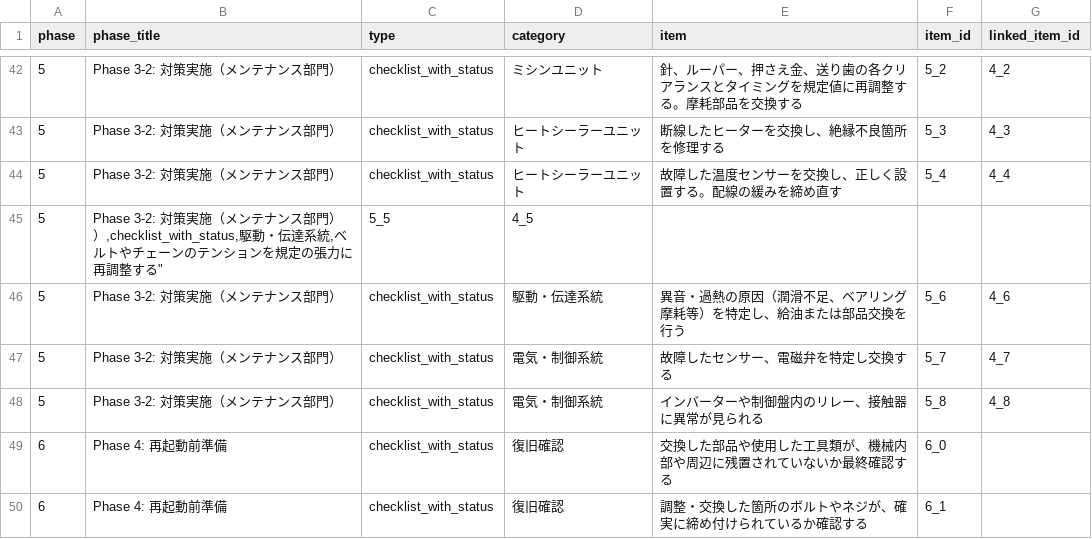
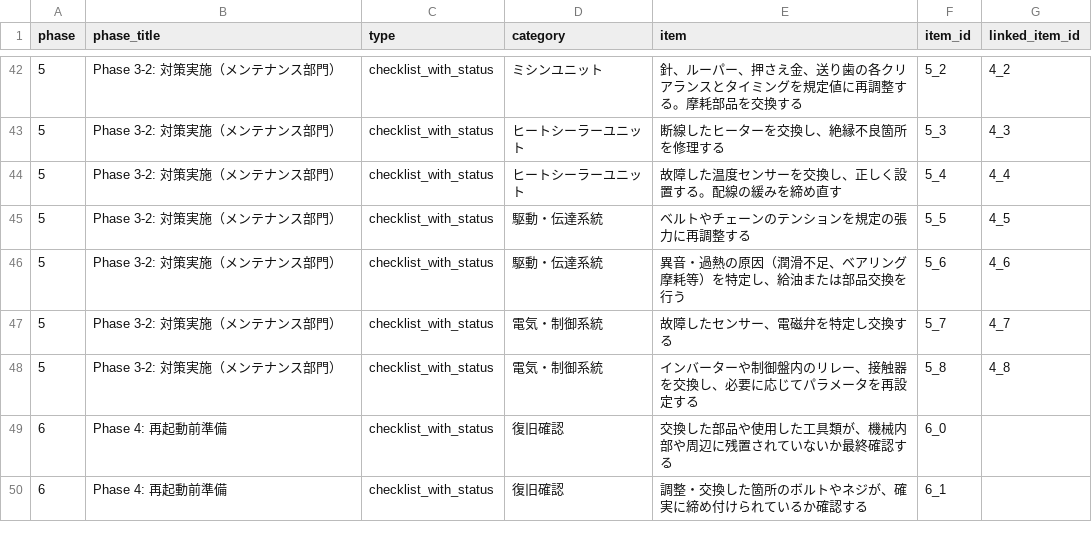
Before and after one commit to kazuhiko2011-ctrl/sanyo-nagoya-maintenance, a CSV file: paper_bag_filling_machine_checklist.csv, drawn as a sheet; only a part is shown, gaps mark what is left out.

```diff
--- a/paper_bag_filling_machine_checklist.csv
+++ b/paper_bag_filling_machine_checklist.csv
@@ -44,6 +44,6 @@ phase,phase_title,type,category,item,item_id,linked_item_id
 5,"Phase 3-2: 対策実施（メンテナンス部門）",checklist_with_status,ヒートシーラーユニット,"故障した温度センサーを交換し、正しく設置する。配線の緩みを締め直す",5_4,4_4,
-5,"Phase 3-2: 対策実施（メンテナンス部門））,checklist_with_status,駆動・伝達系統,"ベルトやチェーンのテンションを規定の張力に再調整する",5_5,4_5,
+5,"Phase 3-2: 対策実施（メンテナンス部門）",checklist_with_status,駆動・伝達系統,"ベルトやチェーンのテンションを規定の張力に再調整する",5_5,4_5,
 5,"Phase 3-2: 対策実施（メンテナンス部門）",checklist_with_status,駆動・伝達系統,"異音・過熱の原因（潤滑不足、ベアリング摩耗等）を特定し、給油または部品交換を行う",5_6,4_6,
 5,"Phase 3-2: 対策実施（メンテナンス部門）",checklist_with_status,電気・制御系統,"故障したセンサー、電磁弁を特定し交換する",5_7,4_7,
-5,"Phase 3-2: 対策実施（メンテナンス部門）",checklist_with_status,電気・制御系統,"インバーターや制御盤内のリレー、接触器に異常が見られる",5_8,4_8,
+5,"Phase 3-2: 対策実施（メンテナンス部門）",checklist_with_status,電気・制御系統,"インバーターや制御盤内のリレー、接触器を交換し、必要に応じてパラメータを再設定する",5_8,4_8,
 6,"Phase 4: 再起動前準備",checklist_with_status,復旧確認,"交換した部品や使用した工具類が、機械内部や周辺に残置されていないか最終確認する",6_0,
```
Also changed, not shown: DCS_Checklist.csv, Hugle_Pump_Checklist.csv, 3 other files.
